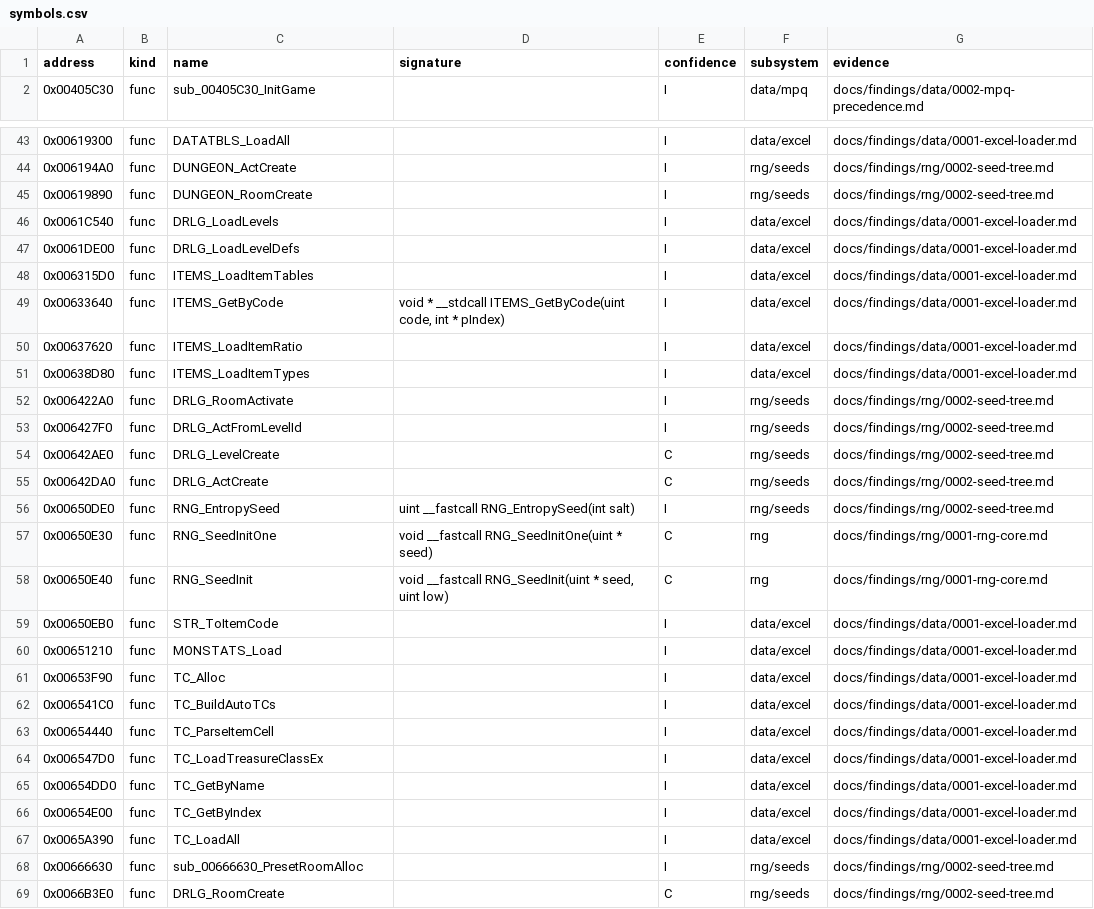
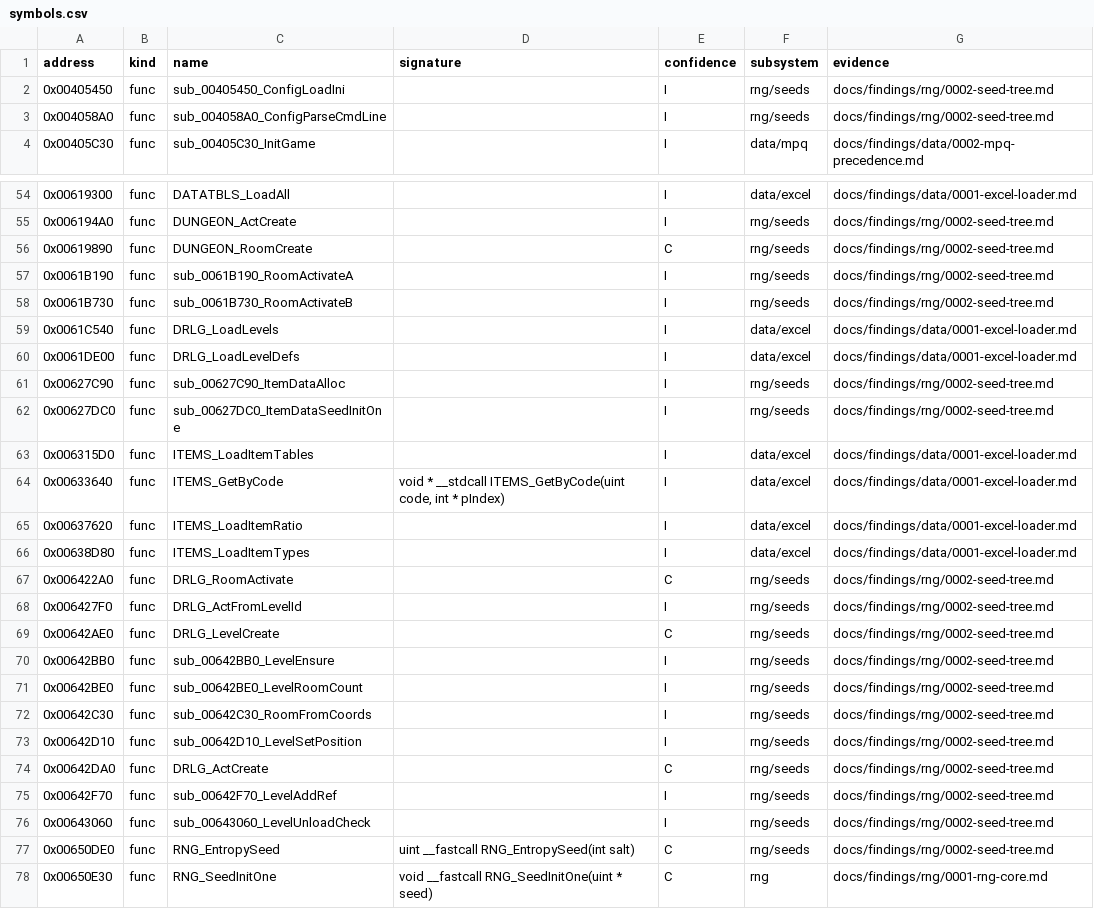
Before and after one commit to IgorKonovalov/diablo-2-recompilation, a CSV file: re/symbols.csv, drawn as a sheet; only a part is shown, gaps mark what is left out; the shorter side is filled out with more unchanged rows; the diff covers the shown part only.

Commit message:
docs(findings): plan 0003 Phase 1, seed-tree fixes and backlog answered
Review fixes 1, 2 and 5; RNG_RangePow2Plus unreferenced; the +0x6C seed
is the active room's. Active rooms re-seed from DRLG room +0x04 before
activation. Server units draw from the game seed +0xD0; the room-seed
constructors are client-side. Clock path, RNG_EntropySeed width and the
-seed slot confirmed (run:2026-10-11-seed-tree-p1, 5954/5954).

```diff
--- a/re/symbols.csv
+++ b/re/symbols.csv
@@ -1,2 +1,4 @@
 address,kind,name,signature,confidence,subsystem,evidence
+0x00405450,func,sub_00405450_ConfigLoadIni,,I,rng/seeds,docs/findings/rng/0002-seed-tree.md
+0x004058A0,func,sub_004058A0_ConfigParseCmdLine,,I,rng/seeds,docs/findings/rng/0002-seed-tree.md
 0x00405C30,func,sub_00405C30_InitGame,,I,data/mpq,docs/findings/data/0002-mpq-precedence.md
@@ -44,5 +55,9 @@ address,kind,name,signature,confidence,subsystem,evidence
 0x006194A0,func,DUNGEON_ActCreate,,I,rng/seeds,docs/findings/rng/0002-seed-tree.md
-0x00619890,func,DUNGEON_RoomCreate,,I,rng/seeds,docs/findings/rng/0002-seed-tree.md
+0x00619890,func,DUNGEON_RoomCreate,,C,rng/seeds,docs/findings/rng/0002-seed-tree.md
+0x0061B190,func,sub_0061B190_RoomActivateA,,I,rng/seeds,docs/findings/rng/0002-seed-tree.md
+0x0061B730,func,sub_0061B730_RoomActivateB,,I,rng/seeds,docs/findings/rng/0002-seed-tree.md
 0x0061C540,func,DRLG_LoadLevels,,I,data/excel,docs/findings/data/0001-excel-loader.md
 0x0061DE00,func,DRLG_LoadLevelDefs,,I,data/excel,docs/findings/data/0001-excel-loader.md
+0x00627C90,func,sub_00627C90_ItemDataAlloc,,I,rng/seeds,docs/findings/rng/0002-seed-tree.md
+0x00627DC0,func,sub_00627DC0_ItemDataSeedInitOne,,I,rng/seeds,docs/findings/rng/0002-seed-tree.md
 0x006315D0,func,ITEMS_LoadItemTables,,I,data/excel,docs/findings/data/0001-excel-loader.md
@@ -51,7 +66,13 @@ address,kind,name,signature,confidence,subsystem,evidence
 0x00638D80,func,ITEMS_LoadItemTypes,,I,data/excel,docs/findings/data/0001-excel-loader.md
-0x006422A0,func,DRLG_RoomActivate,,I,rng/seeds,docs/findings/rng/0002-seed-tree.md
+0x006422A0,func,DRLG_RoomActivate,,C,rng/seeds,docs/findings/rng/0002-seed-tree.md
 0x006427F0,func,DRLG_ActFromLevelId,,I,rng/seeds,docs/findings/rng/0002-seed-tree.md
 0x00642AE0,func,DRLG_LevelCreate,,C,rng/seeds,docs/findings/rng/0002-seed-tree.md
+0x00642BB0,func,sub_00642BB0_LevelEnsure,,I,rng/seeds,docs/findings/rng/0002-seed-tree.md
+0x00642BE0,func,sub_00642BE0_LevelRoomCount,,I,rng/seeds,docs/findings/rng/0002-seed-tree.md
+0x00642C30,func,sub_00642C30_RoomFromCoords,,I,rng/seeds,docs/findings/rng/0002-seed-tree.md
+0x00642D10,func,sub_00642D10_LevelSetPosition,,I,rng/seeds,docs/findings/rng/0002-seed-tree.md
 0x00642DA0,func,DRLG_ActCreate,,C,rng/seeds,docs/findings/rng/0002-seed-tree.md
-0x00650DE0,func,RNG_EntropySeed,uint __fastcall RNG_EntropySeed(int salt),I,rng/seeds,docs/findings/rng/0002-seed-tree.md
+0x00642F70,func,sub_00642F70_LevelAddRef,,I,rng/seeds,docs/findings/rng/0002-seed-tree.md
+0x00643060,func,sub_00643060_LevelUnloadCheck,,I,rng/seeds,docs/findings/rng/0002-seed-tree.md
+0x00650DE0,func,RNG_EntropySeed,uint __fastcall RNG_EntropySeed(int salt),C,rng/seeds,docs/findings/rng/0002-seed-tree.md
 0x00650E30,func,RNG_SeedInitOne,void __fastcall RNG_SeedInitOne(uint * seed),C,rng,docs/findings/rng/0001-rng-core.md
```
Also changed, not shown: 14 added rows and 3 edited cells elsewhere in this file, 5 other files.
